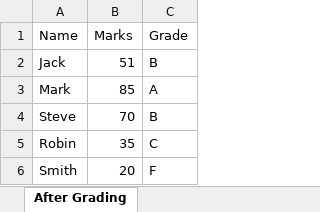
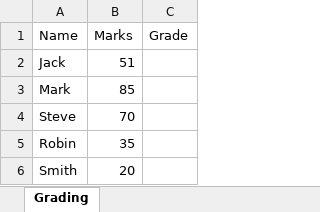
Before and after one commit to meharuban/ApachePOIExcel, an Excel workbook: Grade_Report.xlsx, sheet Grading, drawn as a sheet; values as stored, in another font and other column widths than the file's, no borders; the diff names each change by its address in the sheet, - before the commit and + after, or states it on an @@ line.

Commit message:
Initialising the Excel File

```diff
--- a/Grade_Report.xlsx (sheet Grading)
+++ b/Grade_Report.xlsx (sheet Grading)
-sheet tab: After Grading
+sheet tab: Grading
-C2 (Grade): B
+C2 (Grade): (empty)
-C3 (Grade): A
+C3 (Grade): (empty)
-C4 (Grade): B
+C4 (Grade): (empty)
-C5 (Grade): C
+C5 (Grade): (empty)
-C6 (Grade): F
+C6 (Grade): (empty)
```
